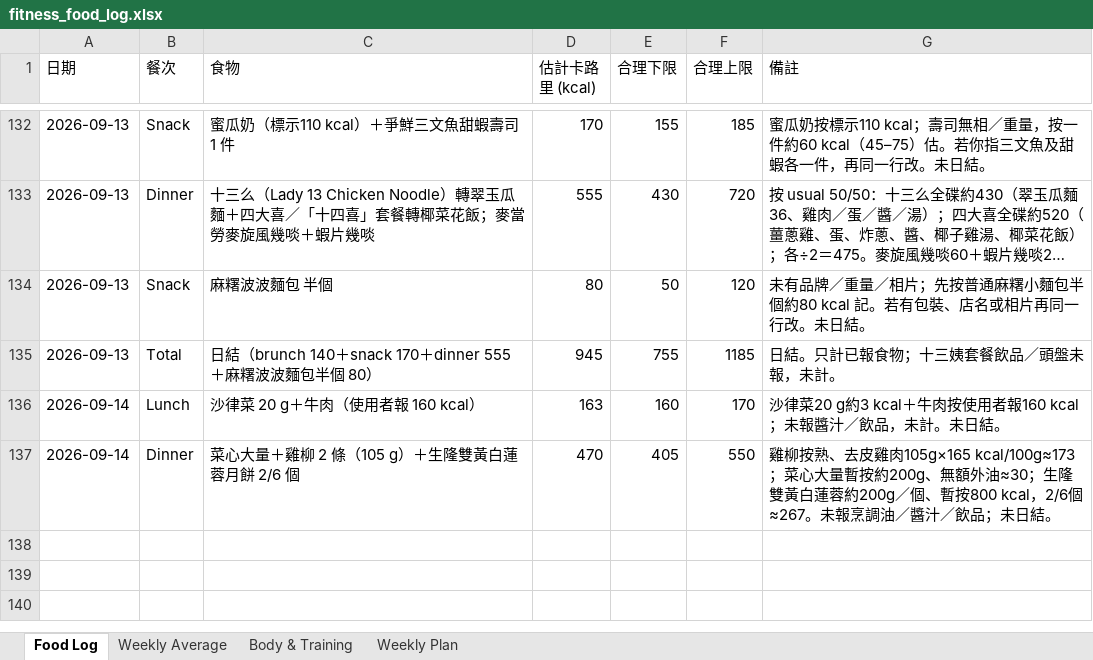
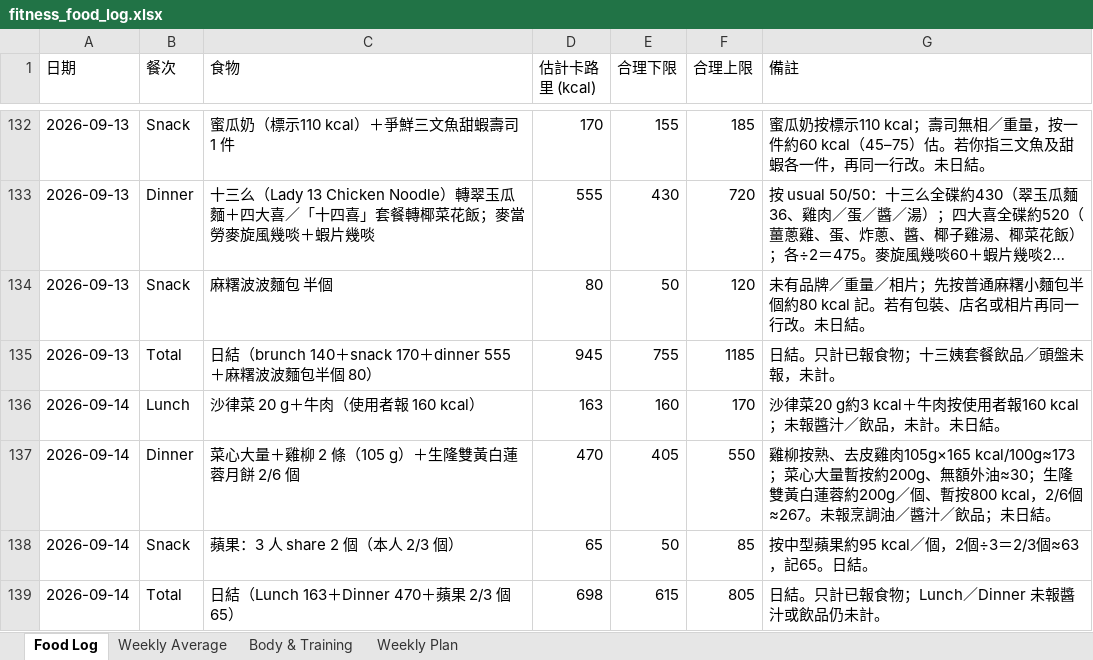
Before and after one commit to buzz-knittinpix/melodycheng622-cmyk.github.io, an Excel workbook: data/fitness_food_log.xlsx, sheet Food Log, drawn as a sheet; only a part is shown, gaps mark what is left out; long unchanged cells end in …; values as stored, in another font and other column widths than the file's, no borders; the diff names each change by its address in the sheet, - before the commit and + after, or states it on an @@ line.

Commit message:
Close 2026-09-14 food log

```diff
--- a/data/fitness_food_log.xlsx (sheet Food Log)
+++ b/data/fitness_food_log.xlsx (sheet Food Log)
+row 138: 2026-09-14 | Snack | 蘋果：3 人 share 2 個（本人 2/3 個） | 65 | 50 | 85 | 按中型蘋果約95 kcal／個，2個÷3＝2/3個≈63，記65。日結。
+row 139: 2026-09-14 | Total | 日結（Lunch 163＋Dinner 470＋蘋果 2/3 個 65） | 698 | 615 | 805 | 日結。只計已報食物；Lunch／Dinner 未報醬汁或飲品仍未計。
```
Also changed, not shown: sheet Weekly Average, 1 other file.
